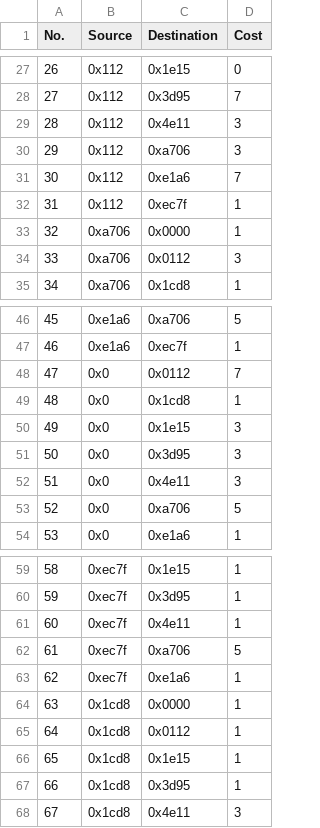
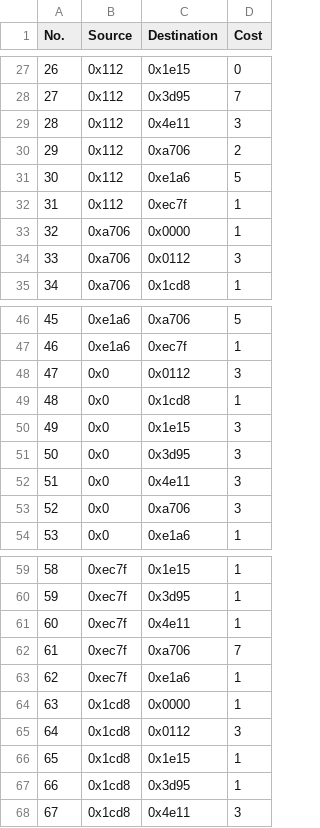
Before and after one commit to IotChallenges/Challenge-3, a CSV file: challenge/data/outgoing_cost.csv, drawn as a sheet; only a part is shown, gaps mark what is left out.

Commit message:
commit

```diff
--- a/challenge/data/outgoing_cost.csv
+++ b/challenge/data/outgoing_cost.csv
@@ -29,4 +29,4 @@ No.,Source,Destination,Cost
 28,0x112,0x4e11,3
-29,0x112,0xa706,3
-30,0x112,0xe1a6,7
+29,0x112,0xa706,2
+30,0x112,0xe1a6,5
 31,0x112,0xec7f,1
@@ -47,3 +47,3 @@ No.,Source,Destination,Cost
 46,0xe1a6,0xec7f,1
-47,0x0,0x0112,7
+47,0x0,0x0112,3
 48,0x0,0x1cd8,1
@@ -52,3 +52,3 @@ No.,Source,Destination,Cost
 51,0x0,0x4e11,3
-52,0x0,0xa706,5
+52,0x0,0xa706,3
 53,0x0,0xe1a6,1
@@ -61,6 +61,6 @@ No.,Source,Destination,Cost
 60,0xec7f,0x4e11,1
-61,0xec7f,0xa706,5
+61,0xec7f,0xa706,7
 62,0xec7f,0xe1a6,1
 63,0x1cd8,0x0000,1
-64,0x1cd8,0x0112,1
+64,0x1cd8,0x0112,3
 65,0x1cd8,0x1e15,1
```
